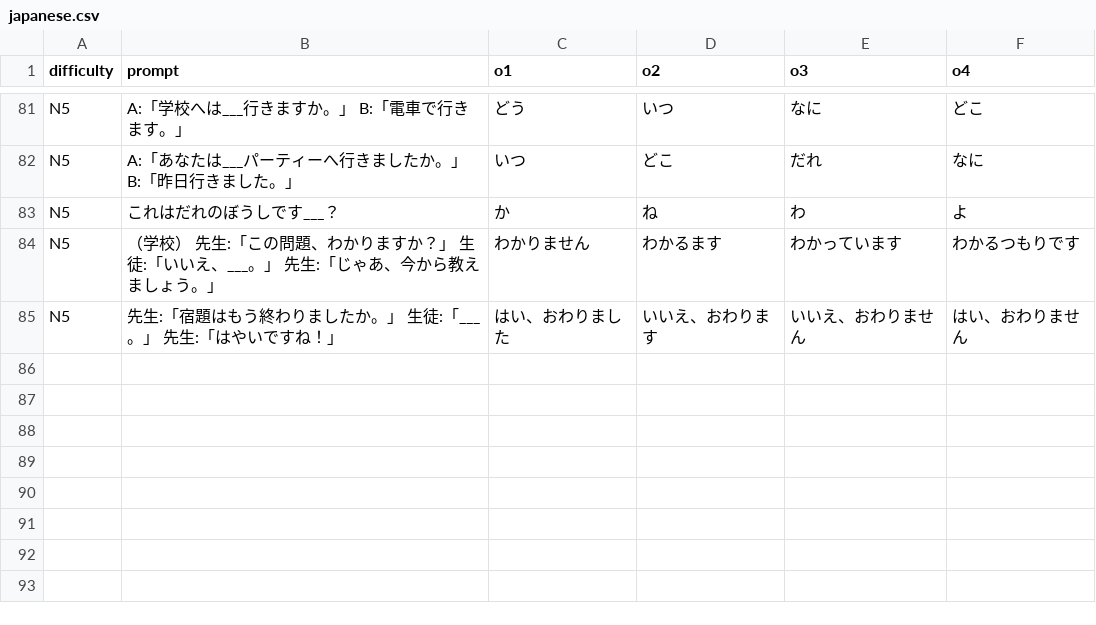
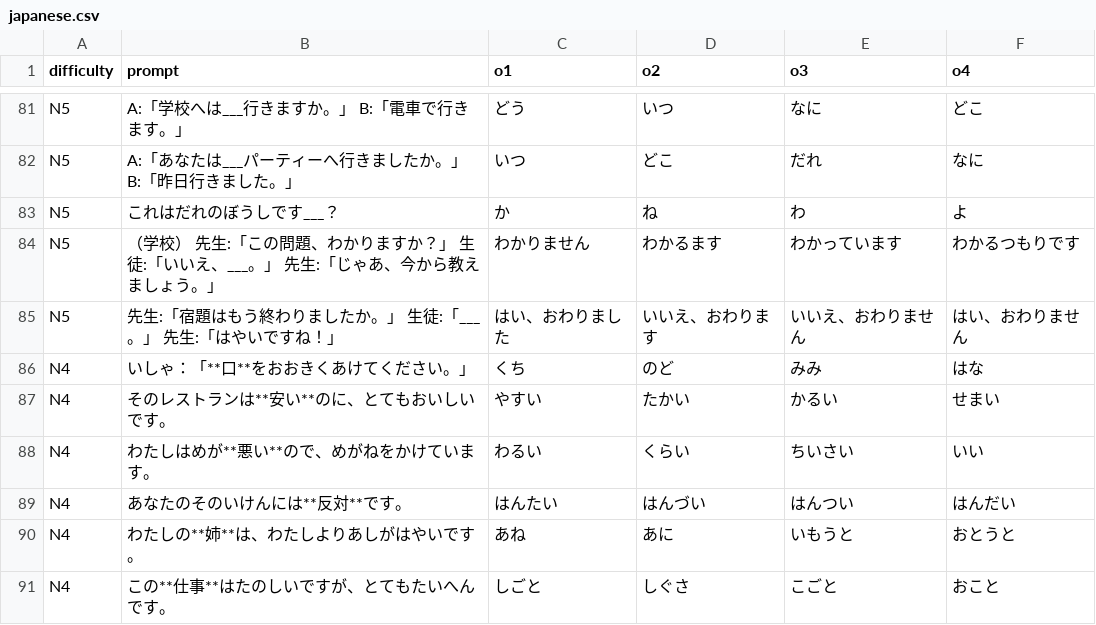
Before and after one commit to 77Vincent/ti-app, a CSV file: tools/samples/language/japanese.csv, drawn as a sheet; only a part is shown, gaps mark what is left out.

```diff
--- a/tools/samples/language/japanese.csv
+++ b/tools/samples/language/japanese.csv
@@ -85 +85,7 @@ N5,（学校） 先生:「この問題、わかりますか？」 生徒:「い
 N5,先生:「宿題はもう終わりましたか。」 生徒:「___。」 先生:「はやいですね！」,はい、おわりました,いいえ、おわります,いいえ、おわりません,はい、おわりません
+N4,いしゃ：「**口**をおおきくあけてください。」,くち,のど,みみ,はな
+N4,そのレストランは**安い**のに、とてもおいしいです。,やすい,たかい,かるい,せまい
+N4,わたしはめが**悪い**ので、めがねをかけています。,わるい,くらい,ちいさい,いい
+N4,あなたのそのいけんには**反対**です。,はんたい,はんづい,はんつい,はんだい
+N4,わたしの**姉**は、わたしよりあしがはやいです。,あね,あに,いもうと,おとうと
+N4,この**仕事**はたのしいですが、とてもたいへんです。,しごと,しぐさ,こごと,おこと
```
